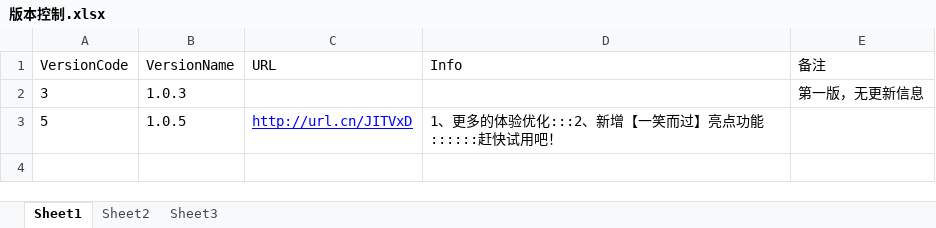
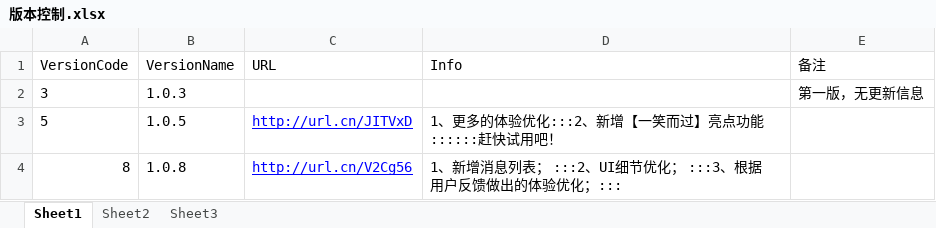
Before and after one commit to craining/android-ringforyou, an Excel workbook: 版本控制.xlsx, sheet Sheet1, drawn as a sheet; values as stored, in another font and other column widths than the file's, no borders; the diff names each change by its address in the sheet, - before the commit and + after, or states it on an @@ line.

```diff
--- a/版本控制.xlsx (sheet Sheet1)
+++ b/版本控制.xlsx (sheet Sheet1)
+row 4: 8 | 1.0.8 | http://url.cn/V2Cg56 | 1、新增消息列表； :::2、UI细节优化； :::3、根据用户反馈做出的体验优化；:::
```
Also changed, not shown: 23 other files.
